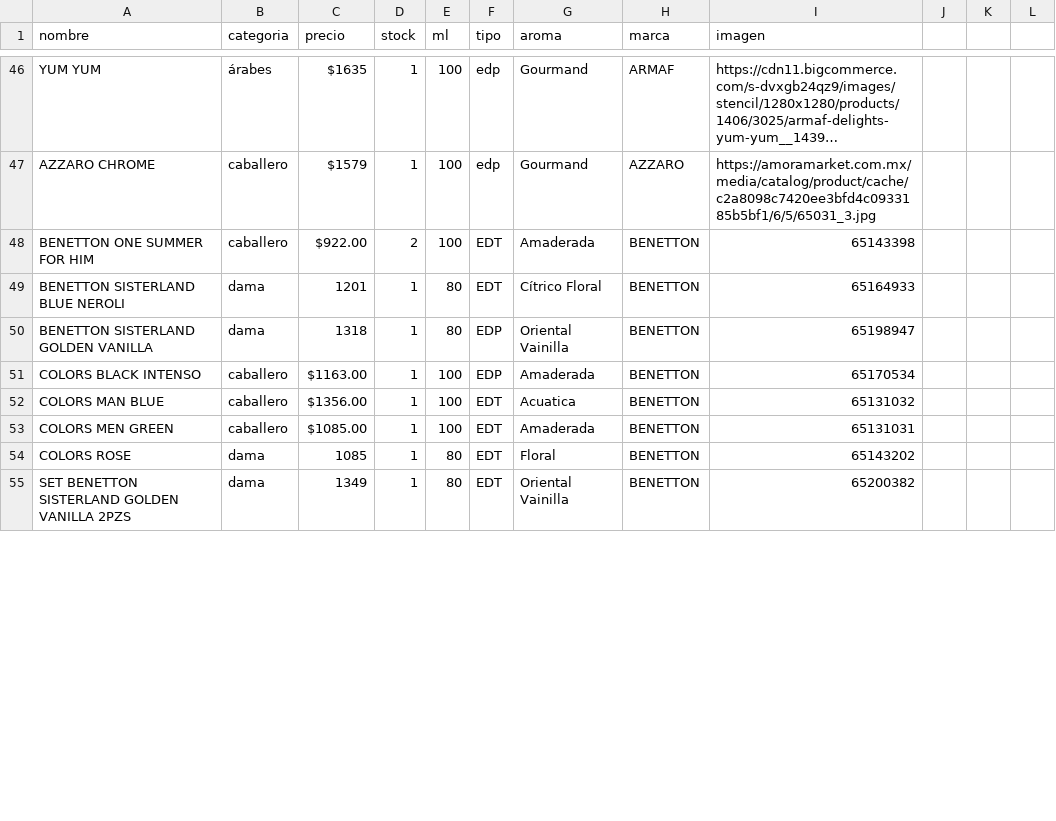
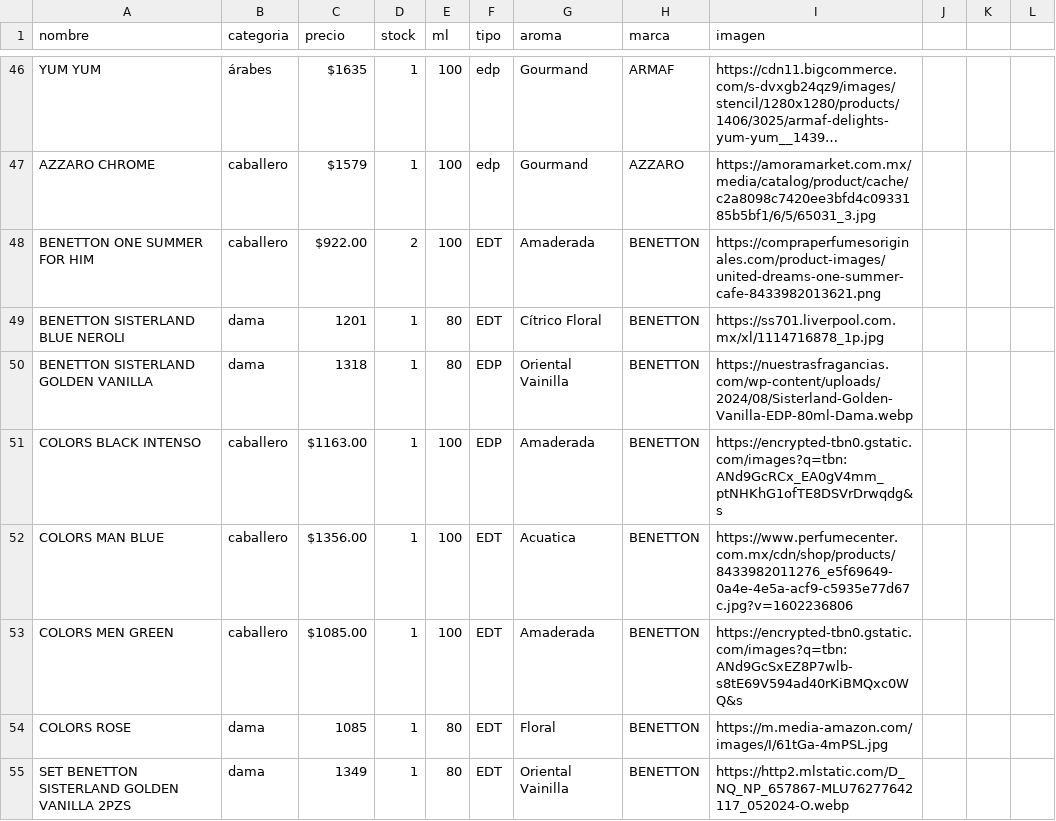
Before and after one commit to credilandia/credilandia.github.io, a CSV file: perfumes.csv, drawn as a sheet; only a part is shown, gaps mark what is left out; long unchanged cells end in …; the diff covers the shown part only; the diff names each change by its address in the sheet, - before the commit and + after, or states it on an @@ line.

Commit message:
Update perfumes.csv

```diff
--- a/perfumes.csv
+++ b/perfumes.csv
-I48 (imagen): 65143398
+I48 (imagen): https://compraperfumesoriginales.com/product-images/united-dreams-one-summer-cafe-8433982013621.png
-I49 (imagen): 65164933
+I49 (imagen): https://ss701.liverpool.com.mx/xl/1114716878_1p.jpg
-I50 (imagen): 65198947
+I50 (imagen): https://nuestrasfragancias.com/wp-content/uploads/2024/08/Sisterland-Golden-Vanilla-EDP-80ml-Dama.webp
-I51 (imagen): 65170534
+I51 (imagen): https://encrypted-tbn0.gstatic.com/images?q=tbn:ANd9GcRCx_EA0gV4mm_ptNHKhG1ofTE8DSVrDrwqdg&s
-I52 (imagen): 65131032
+I52 (imagen): https://www.perfumecenter.com.mx/cdn/shop/products/8433982011276_e5f69649-0a4e-4e5a-acf9-c5935e77d67c.jpg?v=1602236806
-I53 (imagen): 65131031
+I53 (imagen): https://encrypted-tbn0.gstatic.com/images?q=tbn:ANd9GcSxEZ8P7wlb-s8tE69V594ad40rKiBMQxc0WQ&s
-I54 (imagen): 65143202
+I54 (imagen): https://m.media-amazon.com/images/I/61tGa-4mPSL.jpg
-I55 (imagen): 65200382
+I55 (imagen): https://http2.mlstatic.com/D_NQ_NP_657867-MLU76277642117_052024-O.webp
```
Also changed, not shown: 45 edited cells elsewhere in this file.
